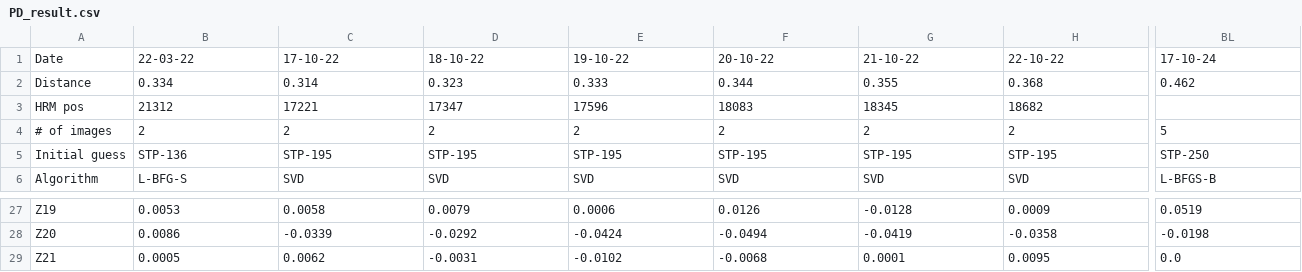
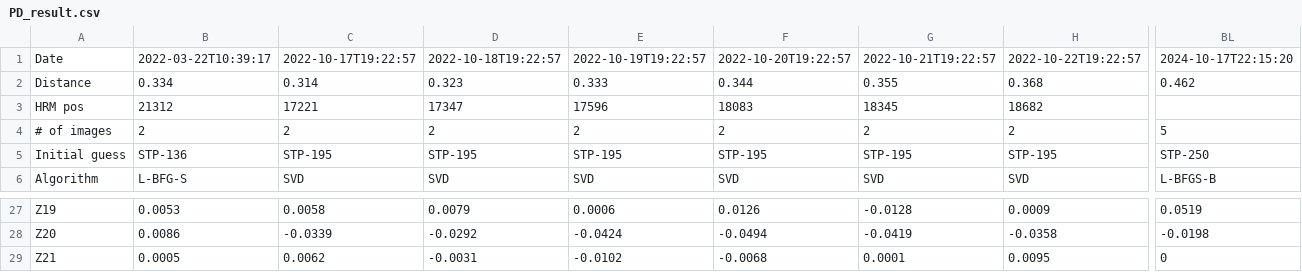
Before and after one commit to JonasSinjan/hrt_pipeline, a CSV file: csv/PD_result.csv, drawn as a sheet; only a part is shown, gaps mark what is left out; the diff covers the shown part only; the diff names each change by its address in the sheet, - before the commit and + after, or states it on an @@ line.

```diff
--- a/csv/PD_result.csv
+++ b/csv/PD_result.csv
-B1: 22-03-22
+B1: 2022-03-22T10:39:17
-C1: 17-10-22
+C1: 2022-10-17T19:22:57
-D1: 18-10-22
+D1: 2022-10-18T19:22:57
-E1: 19-10-22
+E1: 2022-10-19T19:22:57
-F1: 20-10-22
+F1: 2022-10-20T19:22:57
-G1: 21-10-22
+G1: 2022-10-21T19:22:57
-H1: 22-10-22
+H1: 2022-10-22T19:22:57
-BL1: 17-10-24
+BL1: 2024-10-17T22:15:20
-BL29: 0.0
+BL29: 0
```
Also changed, not shown: 61 edited cells elsewhere in this file, 3 other files.
